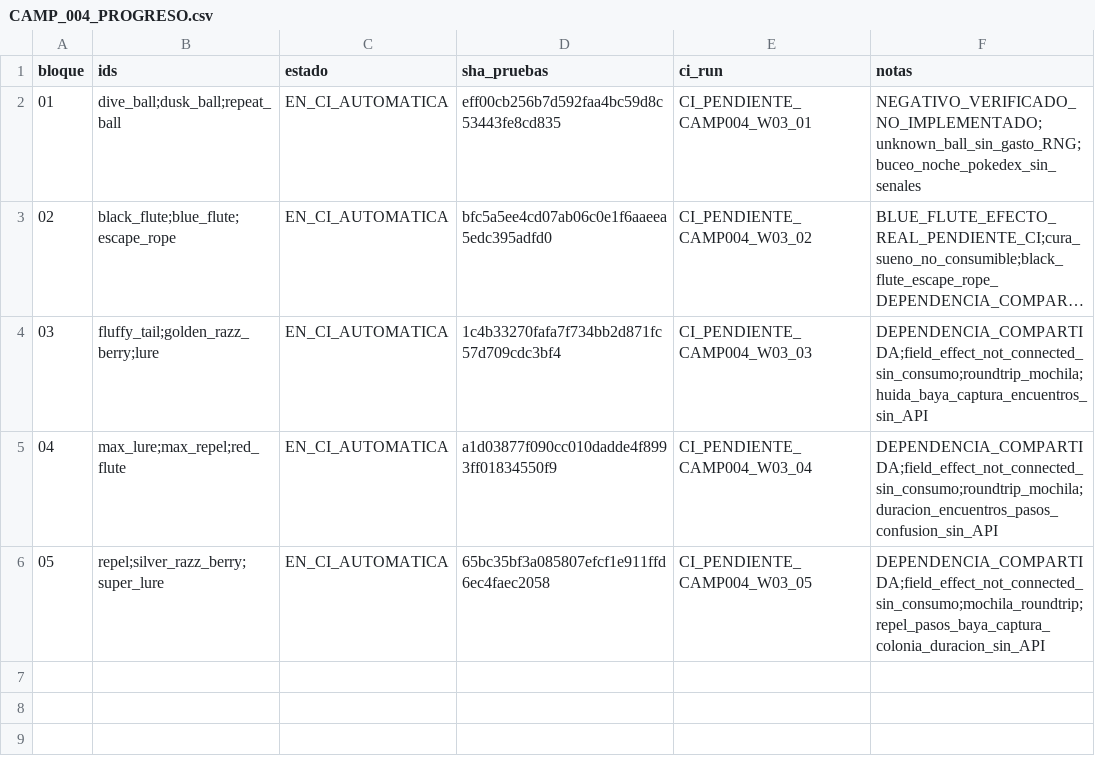
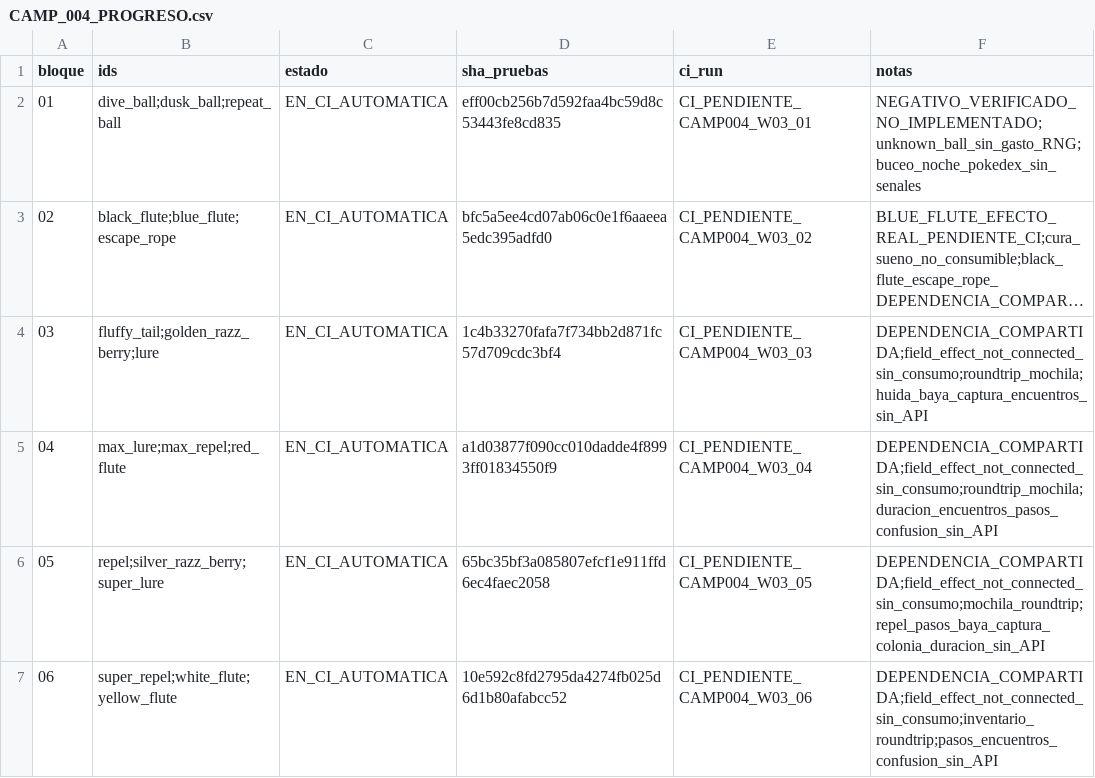
Before and after one commit to danielmariabardillo1412-creator/pokemon-calvo-, a CSV file: docs/coordination/items_parallel_v1/reports/W03/CAMP_004_PROGRESO.csv, drawn as a sheet; long unchanged cells end in ….

Commit message:
test(w03): register block06 and run cumulative Python Godot CI

```diff
--- a/docs/coordination/items_parallel_v1/reports/W03/CAMP_004_PROGRESO.csv
+++ b/docs/coordination/items_parallel_v1/reports/W03/CAMP_004_PROGRESO.csv
@@ -6 +6,2 @@ bloque,ids,estado,sha_pruebas,ci_run,notas
 05,repel;silver_razz_berry;super_lure,EN_CI_AUTOMATICA,65bc35bf3a085807efcf1e911ffd6ec4faec2058,CI_PENDIENTE_CAMP004_W03_05,DEPENDENCIA_COMPARTIDA;field_effect_not_connected_sin_consumo;mochila_roundtrip;repel_pasos_baya_captura_colonia_duracion_sin_API
+06,super_repel;white_flute;yellow_flute,EN_CI_AUTOMATICA,10e592c8fd2795da4274fb025d6d1b80afabcc52,CI_PENDIENTE_CAMP004_W03_06,DEPENDENCIA_COMPARTIDA;field_effect_not_connected_sin_consumo;inventario_roundtrip;pasos_encuentros_confusion_sin_API
```
